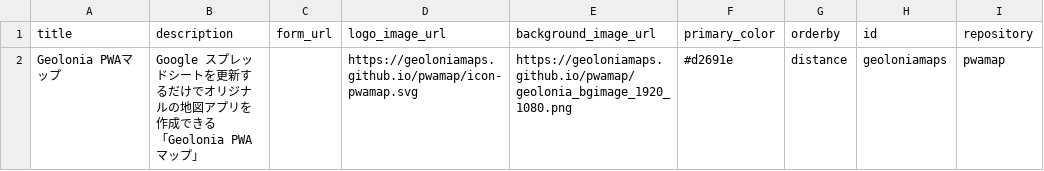
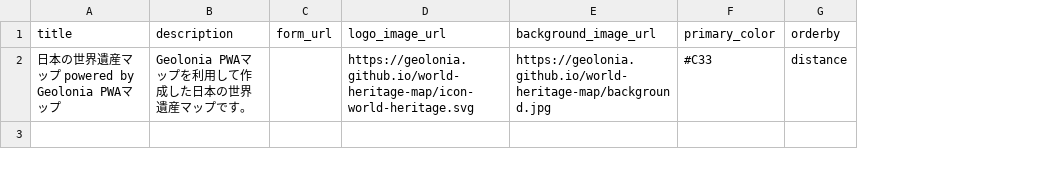
Before and after one commit to geolonia/world-heritage-map_v2, a CSV file: public/config.csv, drawn as a sheet; removed rows and columns are numbered as before the commit, all else as after; ↵ is a line break in a cell; the diff names each change by its address in the sheet, - before the commit and + after, or states it on an @@ line.

```diff
--- a/public/config.csv
+++ b/public/config.csv
-column H (id), empty
-column I (repository), empty
-row 2: Geolonia PWAマップ | Google スプレッドシートを更新するだけでオリジナルの地図アプリを作成できる ↵ 「Geolonia PWAマップ」 |  | https://geoloniamaps.github.io/pwamap/icon-pwamap.svg | https://geoloniamaps.github.io/pwamap/geolonia_bgimage_1920_1080.png | #d2691e | distance | geoloniamaps | pwamap
+row 2: 日本の世界遺産マップ powered by Geolonia PWAマップ | Geolonia PWAマップを利用して作成した日本の世界遺産マップです。 |  | https://geolonia.github.io/world-heritage-map/icon-world-heritage.svg | https://geolonia.github.io/world-heritage-map/background.jpg | #C33 | distance
```
Also changed, not shown: 3 other files.
